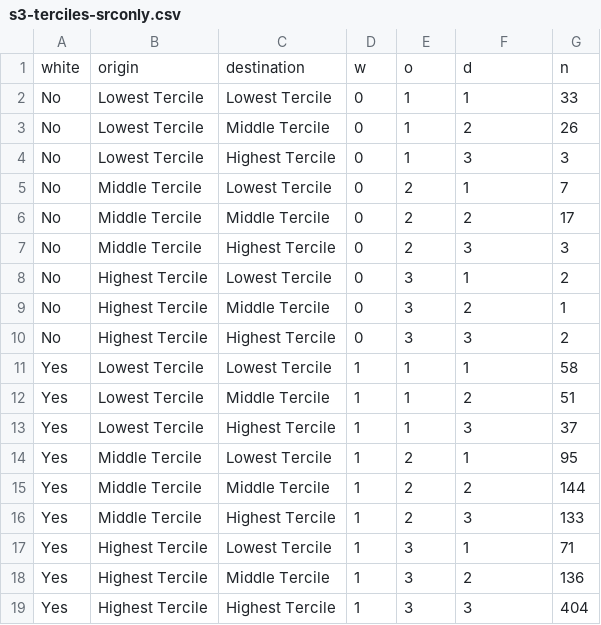
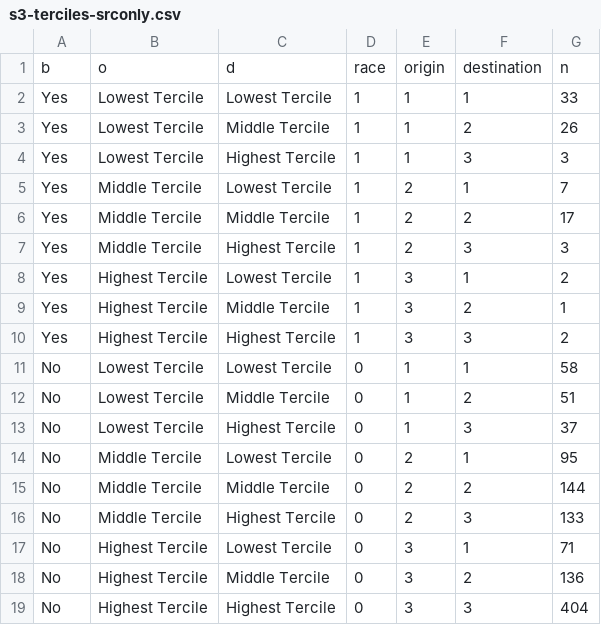
Before and after one commit to fpfeffer/WealthMobility, a CSV file: Data/s3-terciles-srconly.csv, drawn as a sheet.

```diff
--- a/Data/s3-terciles-srconly.csv
+++ b/Data/s3-terciles-srconly.csv
@@ -1,19 +1,19 @@
-white,origin,destination,w,o,d,n
-No,Lowest Tercile,Lowest Tercile,0,1,1,33
-No,Lowest Tercile,Middle Tercile,0,1,2,26
-No,Lowest Tercile,Highest Tercile,0,1,3,3
-No,Middle Tercile,Lowest Tercile,0,2,1,7
-No,Middle Tercile,Middle Tercile,0,2,2,17
-No,Middle Tercile,Highest Tercile,0,2,3,3
-No,Highest Tercile,Lowest Tercile,0,3,1,2
-No,Highest Tercile,Middle Tercile,0,3,2,1
-No,Highest Tercile,Highest Tercile,0,3,3,2
-Yes,Lowest Tercile,Lowest Tercile,1,1,1,58
-Yes,Lowest Tercile,Middle Tercile,1,1,2,51
-Yes,Lowest Tercile,Highest Tercile,1,1,3,37
-Yes,Middle Tercile,Lowest Tercile,1,2,1,95
-Yes,Middle Tercile,Middle Tercile,1,2,2,144
-Yes,Middle Tercile,Highest Tercile,1,2,3,133
-Yes,Highest Tercile,Lowest Tercile,1,3,1,71
-Yes,Highest Tercile,Middle Tercile,1,3,2,136
-Yes,Highest Tercile,Highest Tercile,1,3,3,404
+b,o,d,race,origin,destination,n
+Yes,Lowest Tercile,Lowest Tercile,1,1,1,33
+Yes,Lowest Tercile,Middle Tercile,1,1,2,26
+Yes,Lowest Tercile,Highest Tercile,1,1,3,3
+Yes,Middle Tercile,Lowest Tercile,1,2,1,7
+Yes,Middle Tercile,Middle Tercile,1,2,2,17
+Yes,Middle Tercile,Highest Tercile,1,2,3,3
+Yes,Highest Tercile,Lowest Tercile,1,3,1,2
+Yes,Highest Tercile,Middle Tercile,1,3,2,1
+Yes,Highest Tercile,Highest Tercile,1,3,3,2
+No,Lowest Tercile,Lowest Tercile,0,1,1,58
+No,Lowest Tercile,Middle Tercile,0,1,2,51
+No,Lowest Tercile,Highest Tercile,0,1,3,37
+No,Middle Tercile,Lowest Tercile,0,2,1,95
+No,Middle Tercile,Middle Tercile,0,2,2,144
+No,Middle Tercile,Highest Tercile,0,2,3,133
+No,Highest Tercile,Lowest Tercile,0,3,1,71
+No,Highest Tercile,Middle Tercile,0,3,2,136
+No,Highest Tercile,Highest Tercile,0,3,3,404
```
Also changed, not shown: Data/s1-models.csv, Data/s2-quartiles-srconly.csv, 9 other files.
